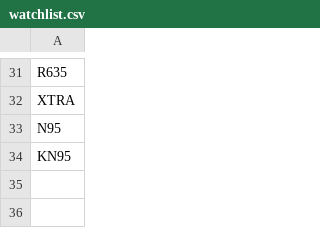
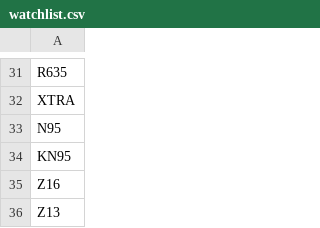
Before and after one commit to kk-deng/retail-sales-spider, a CSV file: resources/watchlist.csv, drawn as a sheet; only a part is shown, gaps mark what is left out.

```diff
--- a/resources/watchlist.csv
+++ b/resources/watchlist.csv
@@ -34 +34,3 @@ N95
 KN95
+Z16
+Z13
```
Also changed, not shown: 2 other files.
